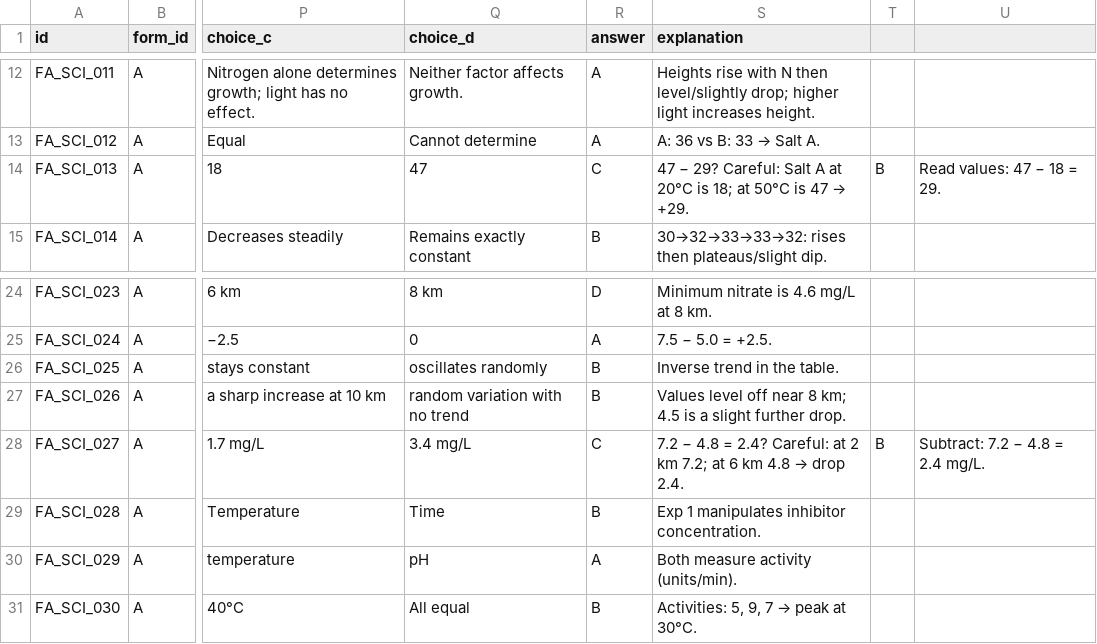
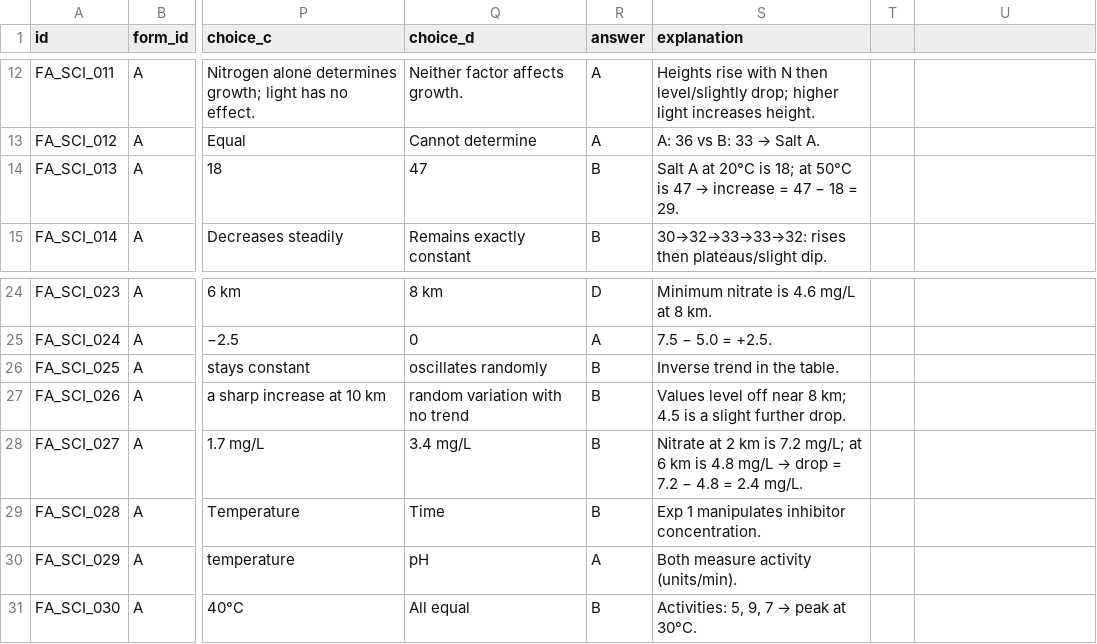
Before and after one commit to ListingGenie2157/act-dash-boost, a TSV file: public/import-data/form_a_science.tsv, drawn as a sheet; only a part is shown, gaps mark what is left out; the diff names each change by its address in the sheet, - before the commit and + after, or states it on an @@ line.

```diff
--- a/public/import-data/form_a_science.tsv
+++ b/public/import-data/form_a_science.tsv
-R14 (answer): C
+R14 (answer): B
@@ S14 (explanation): 47 − 29? Careful: Salt A at 20°C is 18; at 50°C is 47 → +29. → Salt A at 20°C is 18; at 50°C is 47 → increase = 47 − 18 = 29. @@
-T14: B
+T14: (empty)
-U14: Read values: 47 − 18 = 29.
+U14: (empty)
-R28 (answer): C
+R28 (answer): B
@@ S28 (explanation): 7.2 − 4.8 = 2.4? Careful: at 2 km 7.2; at 6 km 4.8 → drop 2.4. → Nitrate at 2 km is 7.2 mg/L; at 6 km is 4.8 mg/L → drop = 7.2 − 4.8 = 2.4 mg/L. @@
-T28: B
+T28: (empty)
-U28: Subtract: 7.2 − 4.8 = 2.4 mg/L.
+U28: (empty)
```
Also changed, not shown: public/import-data/form_a_reading.tsv, 2 other files.
